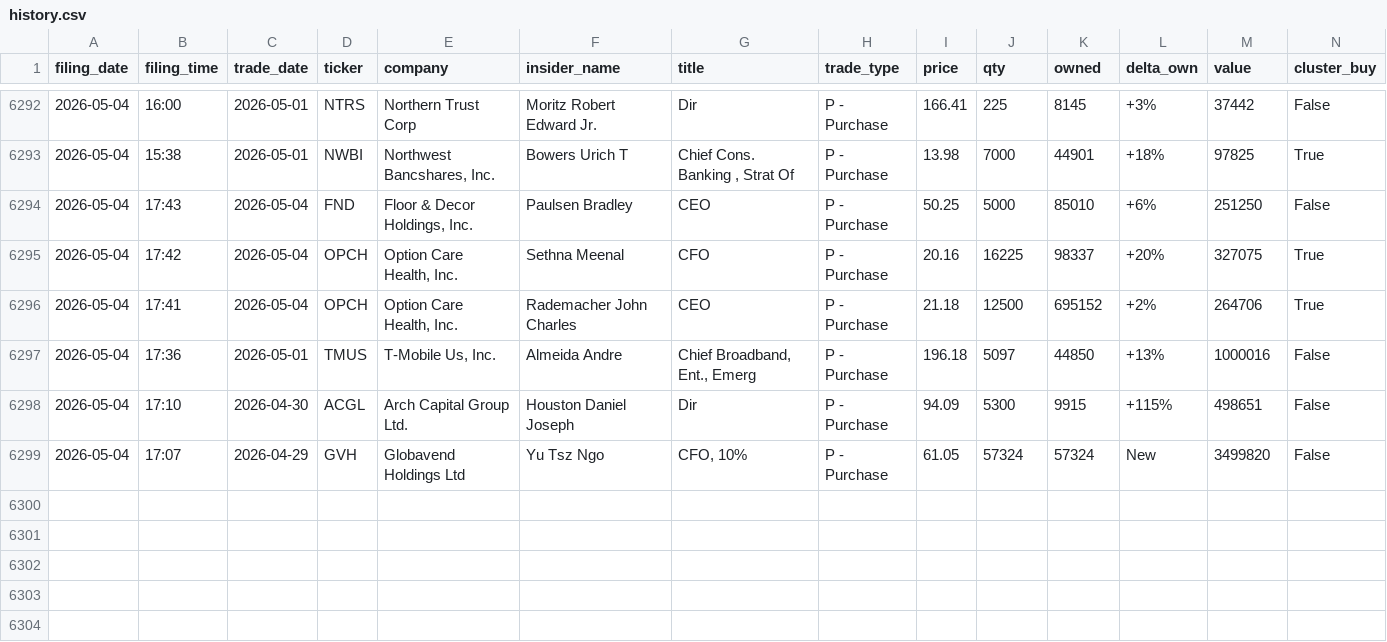
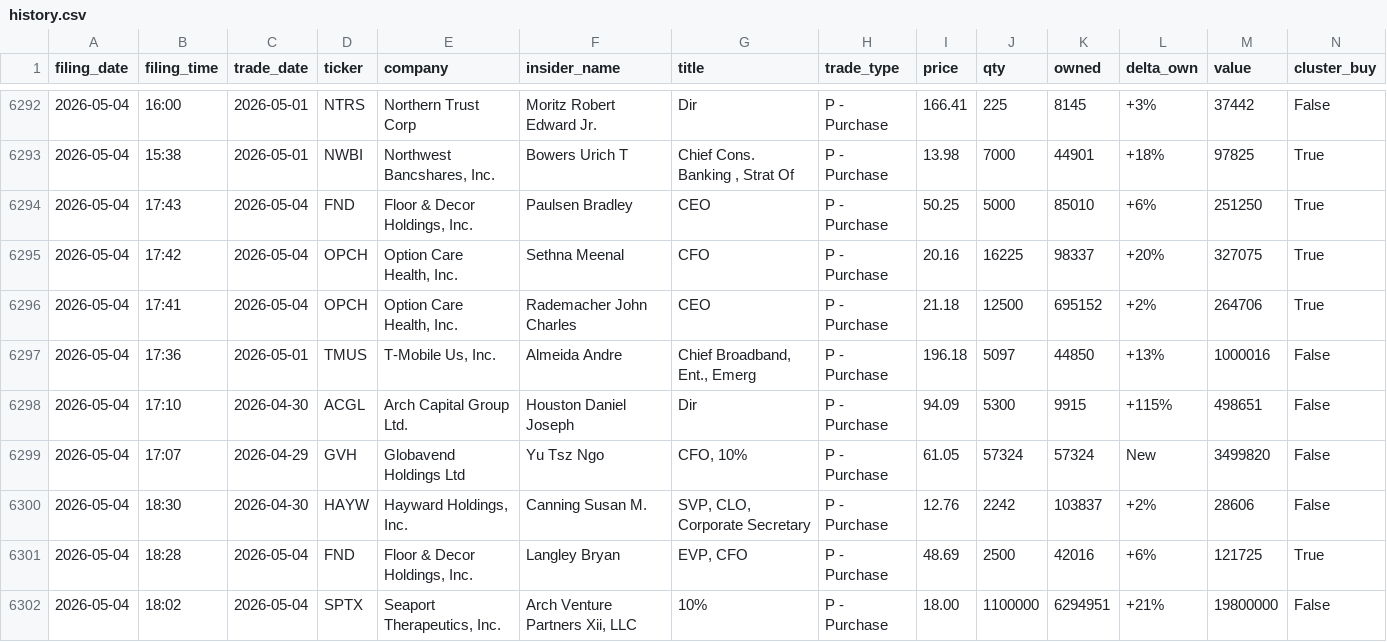
Before and after one commit to insideredgepro/insideredgepro.github.io, a CSV file: data/history.csv, drawn as a sheet; only a part is shown, gaps mark what is left out.

```diff
--- a/data/history.csv
+++ b/data/history.csv
@@ -6293,3 +6293,3 @@ filing_date,filing_time,trade_date,ticker,company,insider_name,title,trade_type,
 2026-05-04,15:38,2026-05-01,NWBI,"Northwest Bancshares, Inc.",Bowers Urich T,"Chief Cons. Banking , Strat Of",P - Purchase,13.98,7000,44901,+18%,97825,True
-2026-05-04,17:43,2026-05-04,FND,"Floor & Decor Holdings, Inc.",Paulsen Bradley,CEO,P - Purchase,50.25,5000,85010,+6%,251250,False
+2026-05-04,17:43,2026-05-04,FND,"Floor & Decor Holdings, Inc.",Paulsen Bradley,CEO,P - Purchase,50.25,5000,85010,+6%,251250,True
 2026-05-04,17:42,2026-05-04,OPCH,"Option Care Health, Inc.",Sethna Meenal,CFO,P - Purchase,20.16,16225,98337,+20%,327075,True
@@ -6299 +6299,4 @@ filing_date,filing_time,trade_date,ticker,company,insider_name,title,trade_type,
 2026-05-04,17:07,2026-04-29,GVH,Globavend Holdings Ltd,Yu Tsz Ngo,"CFO, 10%",P - Purchase,61.05,57324,57324,New,3499820,False
+2026-05-04,18:30,2026-04-30,HAYW,"Hayward Holdings, Inc.",Canning Susan M.,"SVP, CLO, Corporate Secretary",P - Purchase,12.76,2242,103837,+2%,28606,False
+2026-05-04,18:28,2026-05-04,FND,"Floor & Decor Holdings, Inc.",Langley Bryan,"EVP, CFO",P - Purchase,48.69,2500,42016,+6%,121725,True
+2026-05-04,18:02,2026-05-04,SPTX,"Seaport Therapeutics, Inc.","Arch Venture Partners Xii, LLC",10%,P - Purchase,18.00,1100000,6294951,+21%,19800000,False
```
Also changed, not shown: 3 other files.
